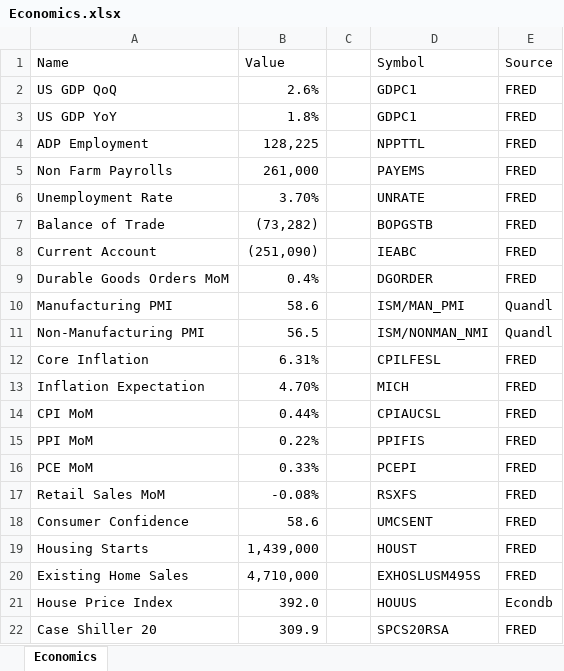
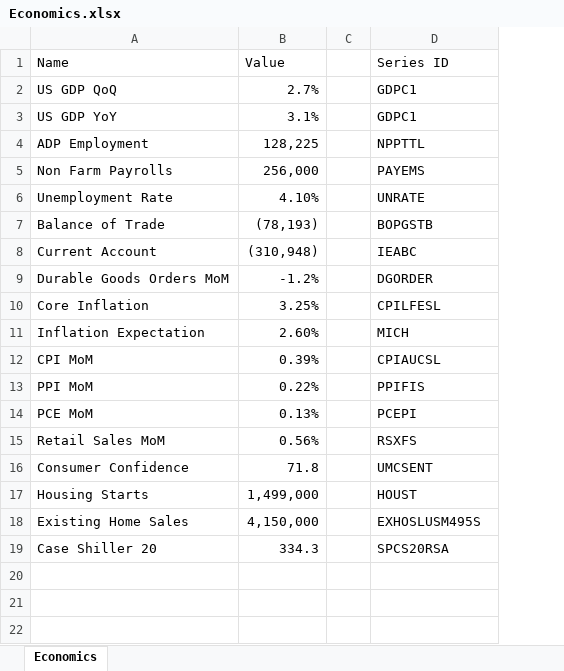
Before and after one commit to gabey9/XLQuote, an Excel workbook: Examples/Economics.xlsx, sheet Economics, drawn as a sheet; values as stored, in another font and other column widths than the file's, no borders; removed rows and columns are numbered as before the commit, all else as after; the diff names each change by its address in the sheet, - before the commit and + after, or states it on an @@ line.

```diff
--- a/Examples/Economics.xlsx (sheet Economics)
+++ b/Examples/Economics.xlsx (sheet Economics)
-column E (Source), rows 2-9: all FRED; rows 12-20: all FRED; row 22: FRED
-D1: Symbol
+D1: Series ID
-B2 (Value): 2.6%
+B2 (Value): 2.7%
-B3 (Value): 1.8%
+B3 (Value): 3.1%
-B5 (Value): 261,000
+B5 (Value): 256,000
-B6 (Value): 3.70%
+B6 (Value): 4.10%
-B7 (Value): (73,282)
+B7 (Value): (78,193)
-B8 (Value): (251,090)
+B8 (Value): (310,948)
-B9 (Value): 0.4%
+B9 (Value): -1.2%
-row 10: Manufacturing PMI | 58.6 |  | ISM/MAN_PMI | Quandl
-row 11: Non-Manufacturing PMI | 56.5 |  | ISM/NONMAN_NMI | Quandl
-B10 (Value): 6.31%
+B10 (Value): 3.25%
-B11 (Value): 4.70%
+B11 (Value): 2.60%
-B12 (Value): 0.44%
+B12 (Value): 0.39%
-B14 (Value): 0.33%
+B14 (Value): 0.13%
-B15 (Value): -0.08%
+B15 (Value): 0.56%
-B16 (Value): 58.6
+B16 (Value): 71.8
-B17 (Value): 1,439,000
+B17 (Value): 1,499,000
-B18 (Value): 4,710,000
+B18 (Value): 4,150,000
-row 21: House Price Index | 392.0 |  | HOUUS | Econdb
-B19 (Value): 309.9
+B19 (Value): 334.3
```
Also changed, not shown: formulas that keep their value, Examples/Options.xlsx.
